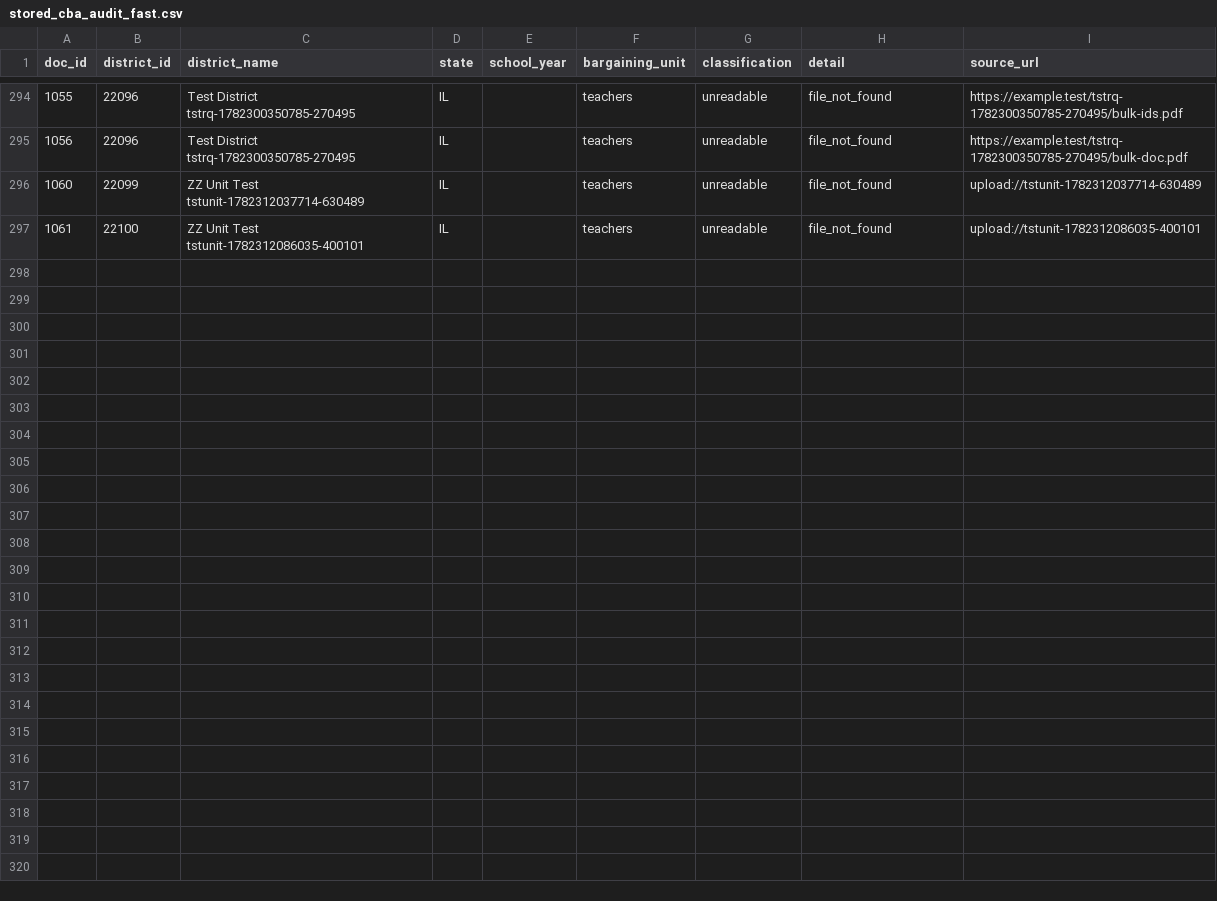
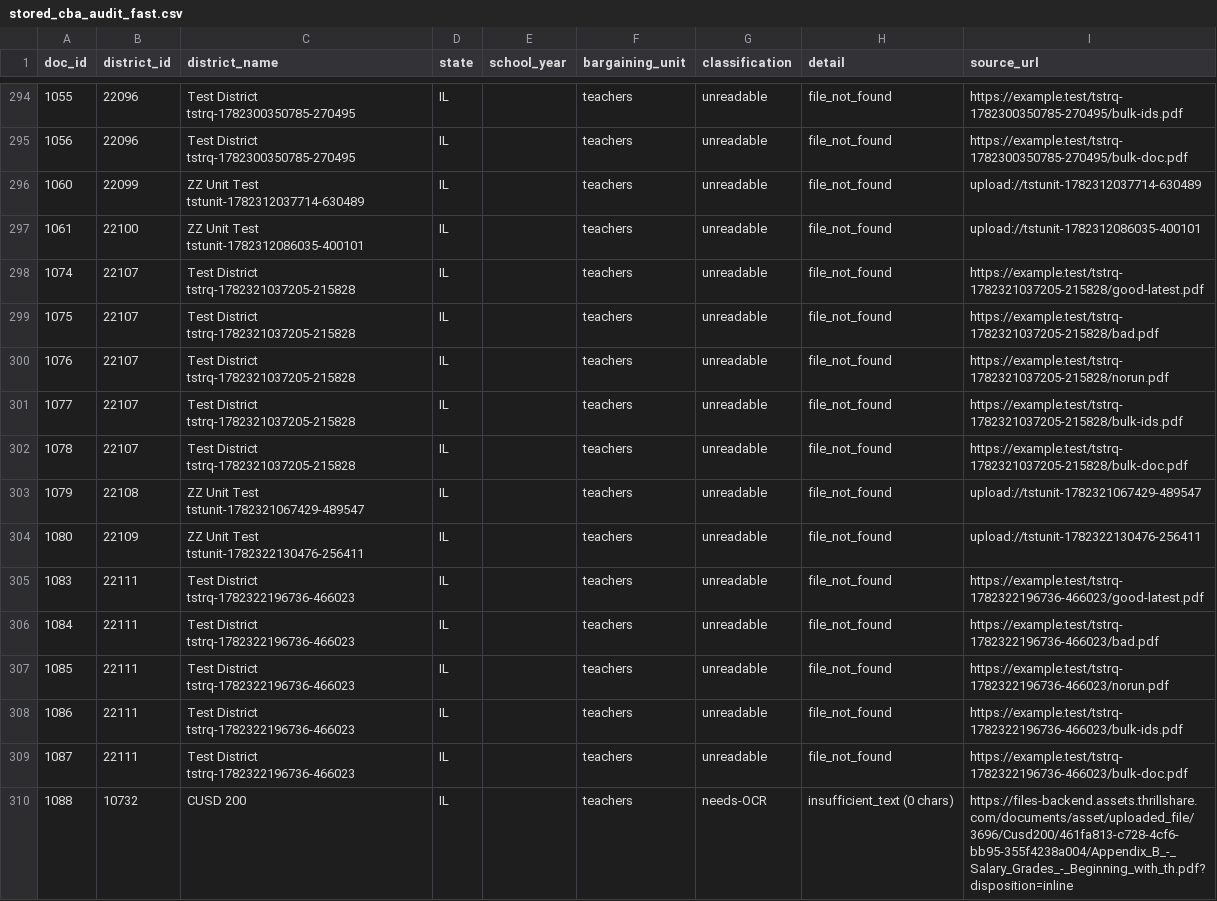
Before and after one commit to dpgaus09/CollBar2026, a CSV file: pipeline/data/stored_cba_audit_fast.csv, drawn as a sheet; only a part is shown, gaps mark what is left out; the diff names each change by its address in the sheet, - before the commit and + after, or states it on an @@ line.

```diff
--- a/pipeline/data/stored_cba_audit_fast.csv
+++ b/pipeline/data/stored_cba_audit_fast.csv
+row 298: 1074 | 22107 | Test District tstrq-1782321037205-215828 | IL |  | teachers | unreadable | file_not_found | https://example.test/tstrq-1782321037205-215828/good-latest.pdf
+row 299: 1075 | 22107 | Test District tstrq-1782321037205-215828 | IL |  | teachers | unreadable | file_not_found | https://example.test/tstrq-1782321037205-215828/bad.pdf
+row 300: 1076 | 22107 | Test District tstrq-1782321037205-215828 | IL |  | teachers | unreadable | file_not_found | https://example.test/tstrq-1782321037205-215828/norun.pdf
+row 301: 1077 | 22107 | Test District tstrq-1782321037205-215828 | IL |  | teachers | unreadable | file_not_found | https://example.test/tstrq-1782321037205-215828/bulk-ids.pdf
+row 302: 1078 | 22107 | Test District tstrq-1782321037205-215828 | IL |  | teachers | unreadable | file_not_found | https://example.test/tstrq-1782321037205-215828/bulk-doc.pdf
+row 303: 1079 | 22108 | ZZ Unit Test tstunit-1782321067429-489547 | IL |  | teachers | unreadable | file_not_found | upload://tstunit-1782321067429-489547
+row 304: 1080 | 22109 | ZZ Unit Test tstunit-1782322130476-256411 | IL |  | teachers | unreadable | file_not_found | upload://tstunit-1782322130476-256411
+row 305: 1083 | 22111 | Test District tstrq-1782322196736-466023 | IL |  | teachers | unreadable | file_not_found | https://example.test/tstrq-1782322196736-466023/good-latest.pdf
+row 306: 1084 | 22111 | Test District tstrq-1782322196736-466023 | IL |  | teachers | unreadable | file_not_found | https://example.test/tstrq-1782322196736-466023/bad.pdf
+row 307: 1085 | 22111 | Test District tstrq-1782322196736-466023 | IL |  | teachers | unreadable | file_not_found | https://example.test/tstrq-1782322196736-466023/norun.pdf
+row 308: 1086 | 22111 | Test District tstrq-1782322196736-466023 | IL |  | teachers | unreadable | file_not_found | https://example.test/tstrq-1782322196736-466023/bulk-ids.pdf
+row 309: 1087 | 22111 | Test District tstrq-1782322196736-466023 | IL |  | teachers | unreadable | file_not_found | https://example.test/tstrq-1782322196736-466023/bulk-doc.pdf
+row 310: 1088 | 10732 | CUSD 200 | IL |  | teachers | needs-OCR | insufficient_text (0 chars) | https://files-backend.assets.thrillshare.com/documents/asset/uploaded_file/3696/Cusd200/461fa813-c728-4cf6-bb95-355f4238a004/Appendix_B_-_Salary_Grades_-_Beginning_with_th.pdf?disposition=inline
```
Also changed, not shown: pipeline/data/stored_cba_audit.csv, 2 other files.
